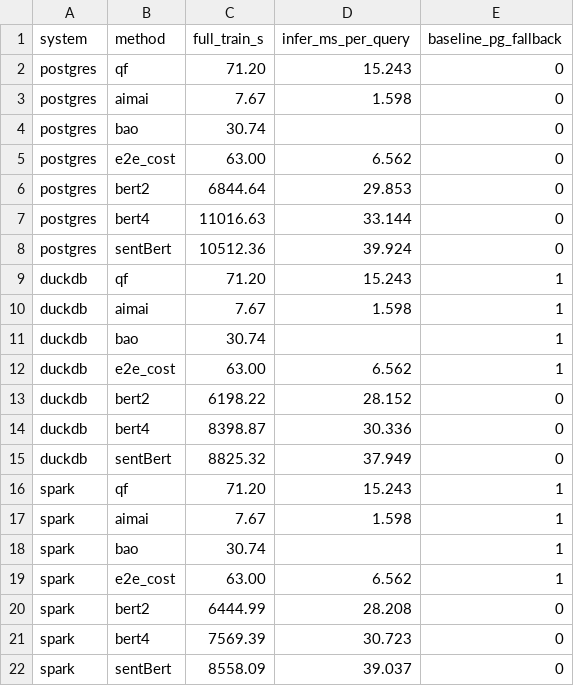
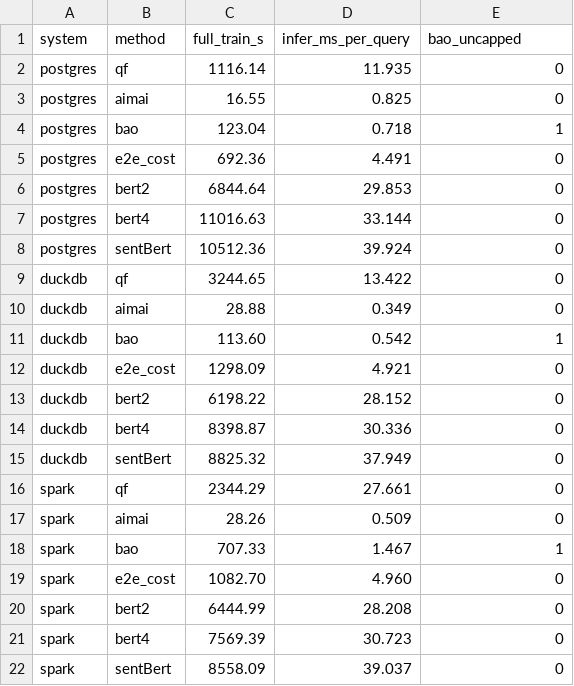
Before and after one commit to umich-db/LLM4QPR, a CSV file: experiments/tables/train_infer_times.csv, drawn as a sheet.

```diff
--- a/experiments/tables/train_infer_times.csv
+++ b/experiments/tables/train_infer_times.csv
@@ -1,6 +1,6 @@
-system,method,full_train_s,infer_ms_per_query,baseline_pg_fallback
-postgres,qf,71.20,15.243,0
-postgres,aimai,7.67,1.598,0
-postgres,bao,30.74,,0
-postgres,e2e_cost,63.00,6.562,0
+system,method,full_train_s,infer_ms_per_query,bao_uncapped
+postgres,qf,1116.14,11.935,0
+postgres,aimai,16.55,0.825,0
+postgres,bao,123.04,0.718,1
+postgres,e2e_cost,692.36,4.491,0
 postgres,bert2,6844.64,29.853,0
@@ -8,6 +8,6 @@ postgres,bert4,11016.63,33.144,0
 postgres,sentBert,10512.36,39.924,0
-duckdb,qf,71.20,15.243,1
-duckdb,aimai,7.67,1.598,1
-duckdb,bao,30.74,,1
-duckdb,e2e_cost,63.00,6.562,1
+duckdb,qf,3244.65,13.422,0
+duckdb,aimai,28.88,0.349,0
+duckdb,bao,113.60,0.542,1
+duckdb,e2e_cost,1298.09,4.921,0
 duckdb,bert2,6198.22,28.152,0
@@ -15,6 +15,6 @@ duckdb,bert4,8398.87,30.336,0
 duckdb,sentBert,8825.32,37.949,0
-spark,qf,71.20,15.243,1
-spark,aimai,7.67,1.598,1
-spark,bao,30.74,,1
-spark,e2e_cost,63.00,6.562,1
+spark,qf,2344.29,27.661,0
+spark,aimai,28.26,0.509,0
+spark,bao,707.33,1.467,1
+spark,e2e_cost,1082.70,4.960,0
 spark,bert2,6444.99,28.208,0
```
Also changed, not shown: 2 other files.
